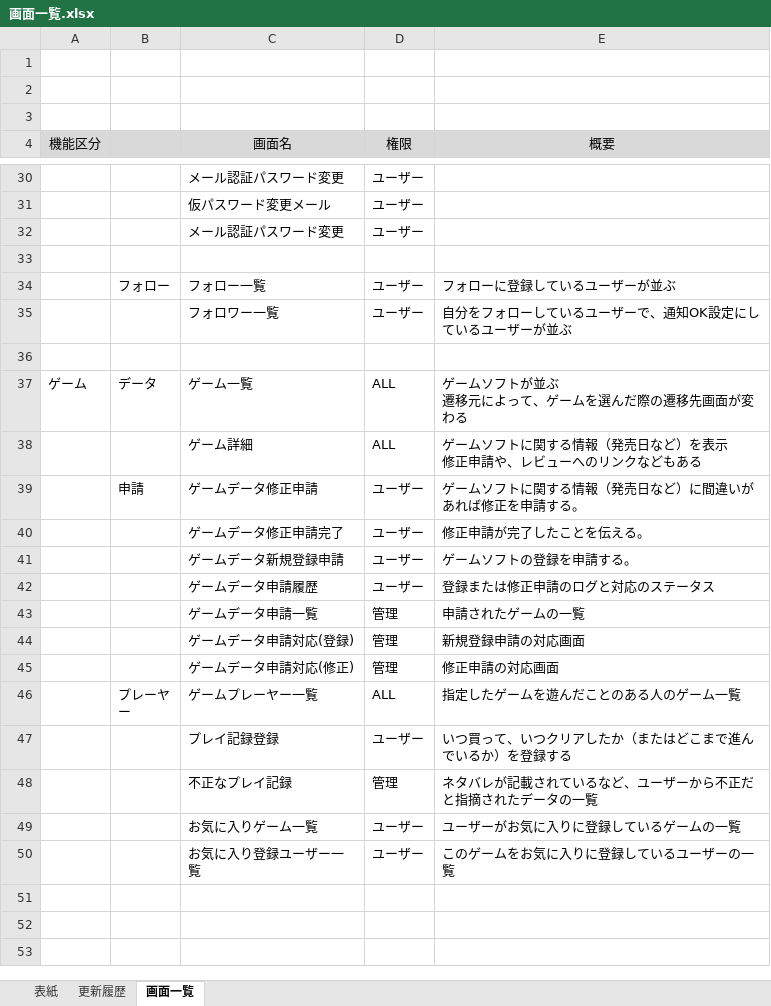
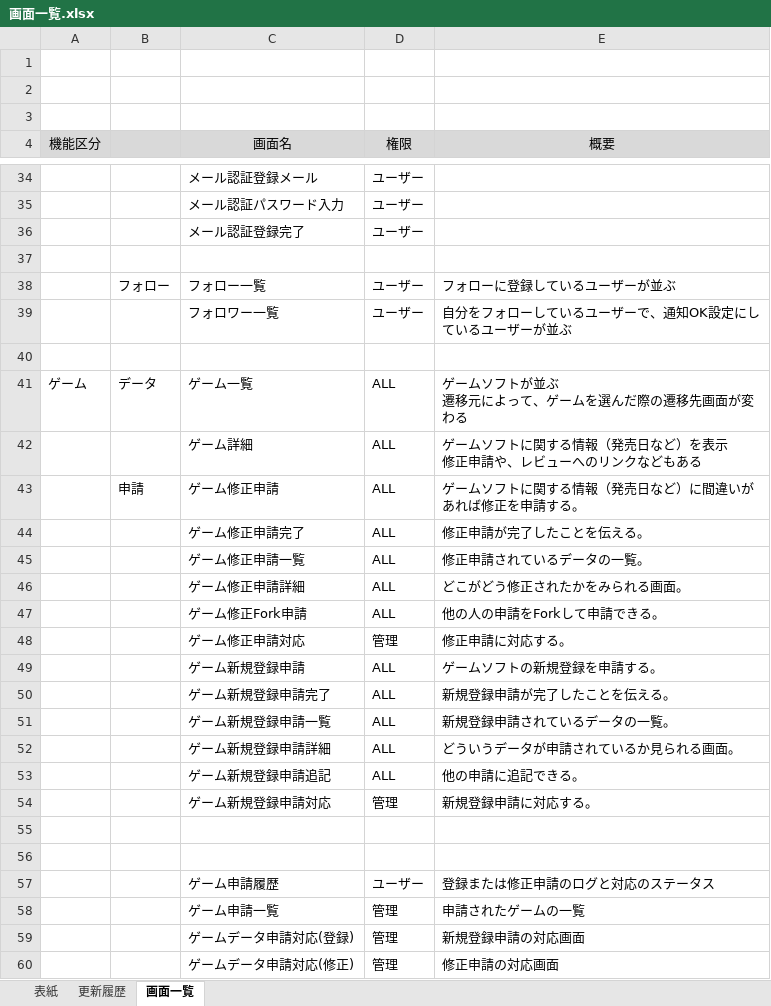
Before and after one commit to hucklefriend/hgs3, an Excel workbook: documents/layout/画面一覧.xlsx, sheet 画面一覧, drawn as a sheet; only a part is shown, gaps mark what is left out; the shorter side is filled out with more unchanged rows; values as stored, in another font and other column widths than the file's, no borders; charts and pictures not drawn; addresses are those after the commit; the diff covers the shown part only; the diff names each change by its address in the sheet, - before the commit and + after, or states it on an @@ line.

```diff
--- a/documents/layout/画面一覧.xlsx (sheet 画面一覧)
+++ b/documents/layout/画面一覧.xlsx (sheet 画面一覧)
-C34 (画面名): メール認証パスワード変更
+C34 (画面名): メール認証登録メール
-C35 (画面名): 仮パスワード変更メール
+C35 (画面名): メール認証パスワード入力
-C36 (画面名): メール認証パスワード変更
+C36 (画面名): メール認証登録完了
-C43 (画面名): ゲームデータ修正申請
+C43 (画面名): ゲーム修正申請
-D43 (権限): ユーザー
+D43 (権限): ALL
+row 44:  |  | ゲーム修正申請完了 | ALL | 修正申請が完了したことを伝える。
+row 45:  |  | ゲーム修正申請一覧 | ALL | 修正申請されているデータの一覧。
+row 46:  |  | ゲーム修正申請詳細 | ALL | どこがどう修正されたかをみられる画面。
+row 47:  |  | ゲーム修正Fork申請 | ALL | 他の人の申請をForkして申請できる。
+row 48:  |  | ゲーム修正申請対応 | 管理 | 修正申請に対応する。
+row 49:  |  | ゲーム新規登録申請 | ALL | ゲームソフトの新規登録を申請する。
+row 50:  |  | ゲーム新規登録申請完了 | ALL | 新規登録申請が完了したことを伝える。
+row 51:  |  | ゲーム新規登録申請一覧 | ALL | 新規登録申請されているデータの一覧。
+row 52:  |  | ゲーム新規登録申請詳細 | ALL | どういうデータが申請されているか見られる画面。
+row 53:  |  | ゲーム新規登録申請追記 | ALL | 他の申請に追記できる。
+row 54:  |  | ゲーム新規登録申請対応 | 管理 | 新規登録申請に対応する。
-row 55:  |  | ゲームデータ修正申請完了 | ユーザー | 修正申請が完了したことを伝える。
+row 55: (empty)
-row 56:  |  | ゲームデータ新規登録申請 | ユーザー | ゲームソフトの登録を申請する。
+row 56: (empty)
-C57 (画面名): ゲームデータ申請履歴
+C57 (画面名): ゲーム申請履歴
-C58 (画面名): ゲームデータ申請一覧
+C58 (画面名): ゲーム申請一覧
```
Also changed, not shown: 15 added rows, 8 removed rows and 23 edited cells elsewhere in this sheet, documents/layout/画面遷移図.xlsx.
